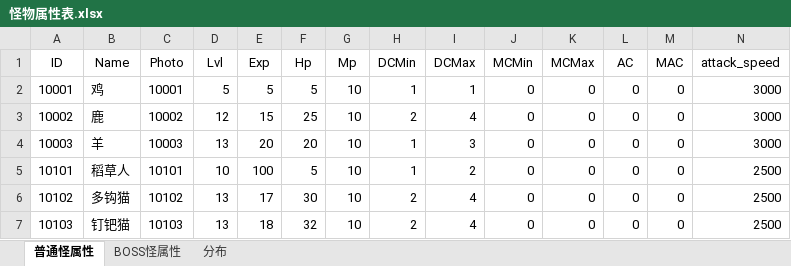
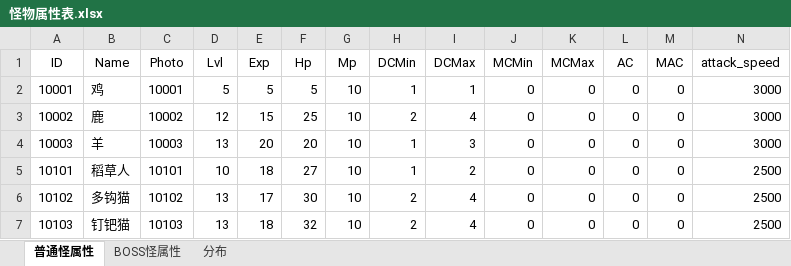
Before and after one commit to simon0xia/mirror, an Excel workbook: documents/怪物属性表.xlsx, sheet 普通怪属性, drawn as a sheet; only a part is shown; values as stored, in another font and other column widths than the file's, no borders; the diff names each change by its address in the sheet, - before the commit and + after, or states it on an @@ line.

```diff
--- a/documents/怪物属性表.xlsx (sheet 普通怪属性)
+++ b/documents/怪物属性表.xlsx (sheet 普通怪属性)
-E5 (Exp): 100
+E5 (Exp): 18
-F5 (Hp): 5
+F5 (Hp): 27
```
Also changed, not shown: documents/装备及道具.xlsx, 8 other files.
